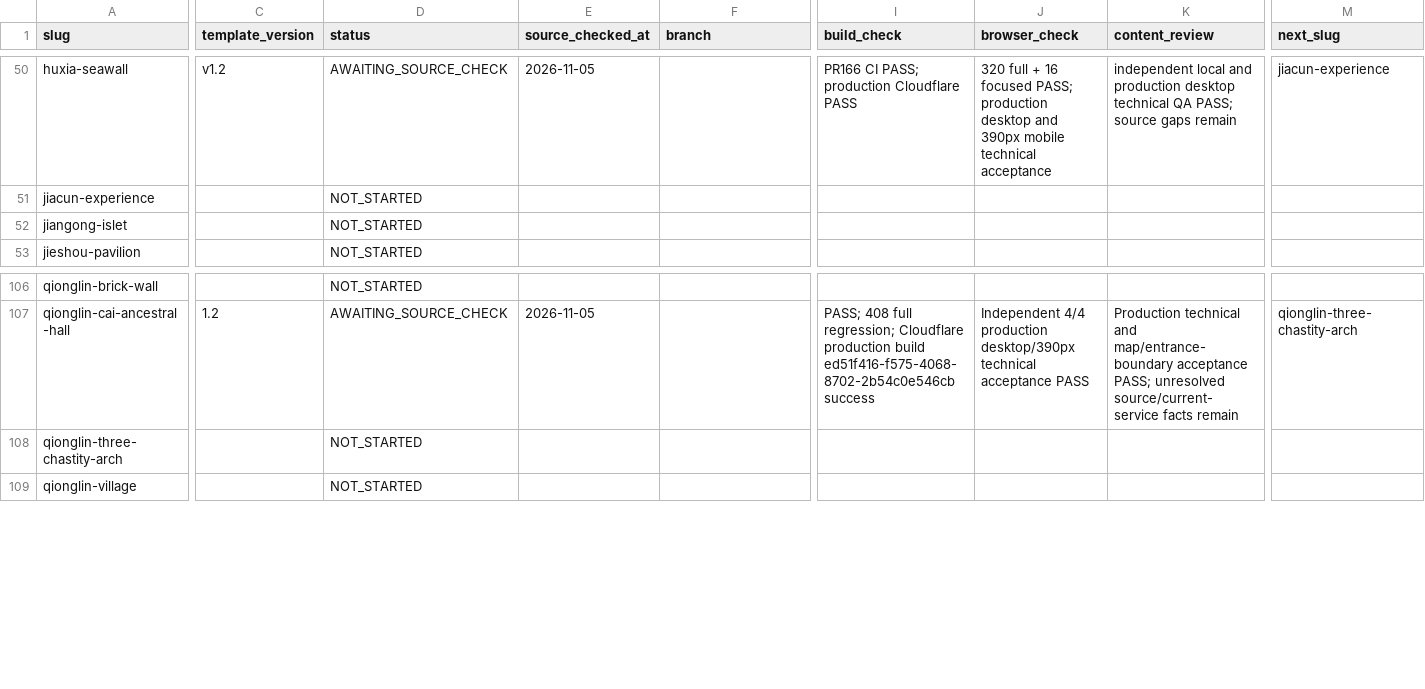
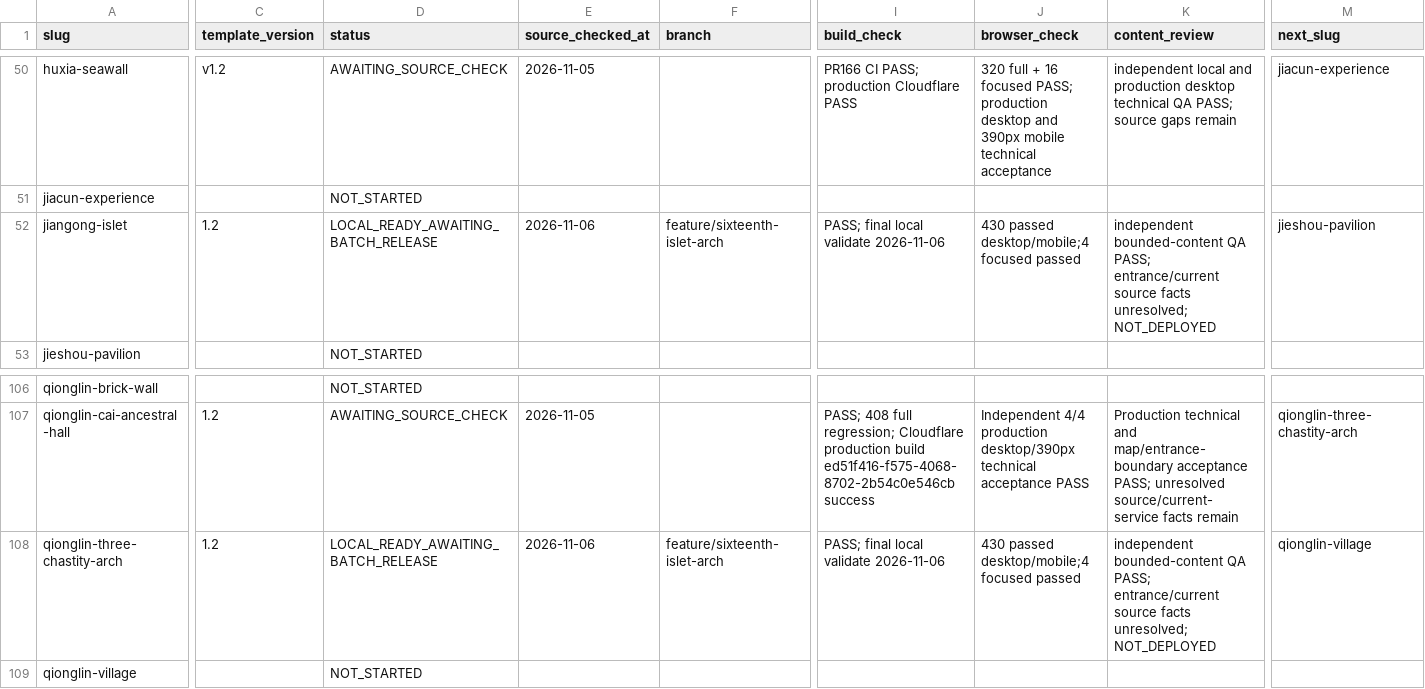
Before and after one commit to n20186005-hash/kinmenguide, a CSV file: docs/attraction-template-migration.csv, drawn as a sheet; only a part is shown, gaps mark what is left out; the diff covers the shown part only; the diff names each change by its address in the sheet, - before the commit and + after, or states it on an @@ line.

Commit message:
Migrate Jiangong Islet and Qionglin three chastity arch

```diff
--- a/docs/attraction-template-migration.csv
+++ b/docs/attraction-template-migration.csv
-C52 (template_version): (empty)
+C52 (template_version): 1.2
-D52 (status): NOT_STARTED
+D52 (status): LOCAL_READY_AWAITING_BATCH_RELEASE
-E52 (source_checked_at): (empty)
+E52 (source_checked_at): 2026-11-06
-F52 (branch): (empty)
+F52 (branch): feature/sixteenth-islet-arch
-I52 (build_check): (empty)
+I52 (build_check): PASS; final local validate 2026-11-06
-J52 (browser_check): (empty)
+J52 (browser_check): 430 passed desktop/mobile;4 focused passed
-K52 (content_review): (empty)
+K52 (content_review): independent bounded-content QA PASS; entrance/current source facts unresolved; NOT_DEPLOYED
-M52 (next_slug): (empty)
+M52 (next_slug): jieshou-pavilion
-C108 (template_version): (empty)
+C108 (template_version): 1.2
-D108 (status): NOT_STARTED
+D108 (status): LOCAL_READY_AWAITING_BATCH_RELEASE
-E108 (source_checked_at): (empty)
+E108 (source_checked_at): 2026-11-06
-F108 (branch): (empty)
+F108 (branch): feature/sixteenth-islet-arch
-I108 (build_check): (empty)
+I108 (build_check): PASS; final local validate 2026-11-06
-J108 (browser_check): (empty)
+J108 (browser_check): 430 passed desktop/mobile;4 focused passed
-K108 (content_review): (empty)
+K108 (content_review): independent bounded-content QA PASS; entrance/current source facts unresolved; NOT_DEPLOYED
-M108 (next_slug): (empty)
+M108 (next_slug): qionglin-village
```
Also changed, not shown: 2 edited cells elsewhere in this file, 7 other files.
